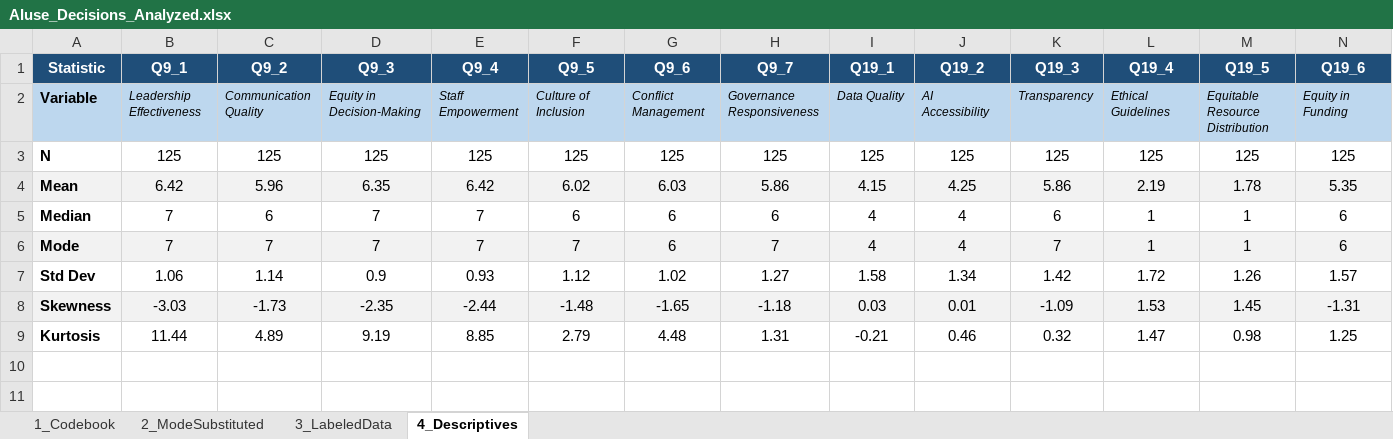
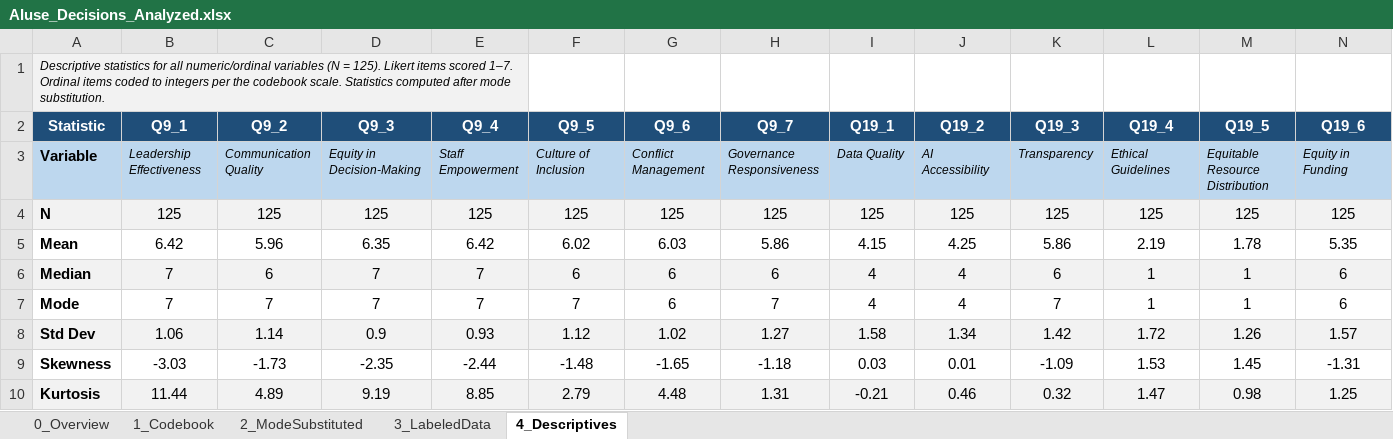
Before and after one commit to layesh1/Political_Science_Department, an Excel workbook: Dr. Lauren Azevedo - AI/AIuse_Decisions_Analyzed.xlsx, sheet 4_Descriptives, drawn as a sheet; only a part is shown; values as stored, in another font and other column widths than the file's, no borders; addresses are those after the commit; rows hold the shown columns only; the diff covers the shown part only; the diff names each change by its address in the sheet, - before the commit and + after, or states it on an @@ line.

Commit message:
Add Overview sheet, yellow highlights for mode-substituted cells, sheet descriptions

```diff
--- a/Dr. Lauren Azevedo - AI/AIuse_Decisions_Analyzed.xlsx (sheet 4_Descriptives)
+++ b/Dr. Lauren Azevedo - AI/AIuse_Decisions_Analyzed.xlsx (sheet 4_Descriptives)
+sheet tab: 0_Overview
+row 1: Descriptive statistics for all numeric/ordinal variables (N = 125). Likert items scored 1–7. Ordinal items coded to integers per the codebook scale. Statistics computed after mode substitution.
-A4:N4 fill: none
+A4:N4 fill: #F2F2F2
-A5:N5 fill: #F2F2F2
+A5:N5 fill: none
-A6:N6 fill: none
+A6:N6 fill: #F2F2F2
-A7:N7 fill: #F2F2F2
+A7:N7 fill: none
-A8:N8 fill: none
+A8:N8 fill: #F2F2F2
-A9:N9 fill: #F2F2F2
+A9:N9 fill: none
-A10:N10 fill: none
+A10:N10 fill: #F2F2F2
```
Also changed, not shown: cell formats elsewhere in this sheet, sheet 2_ModeSubstituted, sheet 3_LabeledData, 1 other file.
